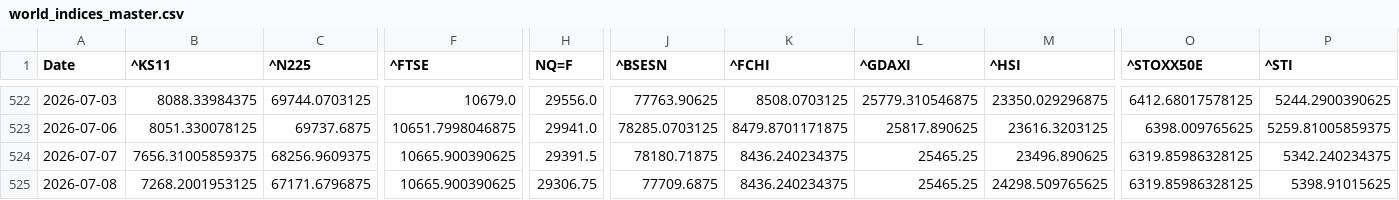
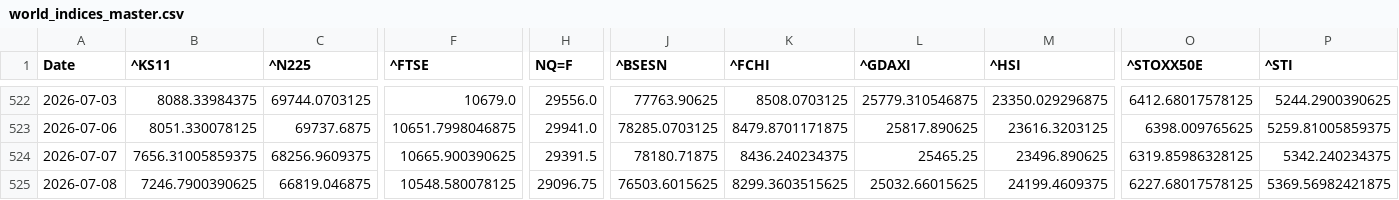
Before and after one commit to rhtjn3-sketch/Stock-Analysis, a CSV file: world_indices_master.csv, drawn as a sheet; only a part is shown, gaps mark what is left out; the diff covers the shown part only; the diff names each change by its address in the sheet, - before the commit and + after, or states it on an @@ line.

Commit message:
Automated Market Data Update

```diff
--- a/world_indices_master.csv
+++ b/world_indices_master.csv
-B525 (^KS11): 7268.2001953125
+B525 (^KS11): 7246.7900390625
-C525 (^N225): 67171.6796875
+C525 (^N225): 66819.046875
-F525 (^FTSE): 10665.900390625
+F525 (^FTSE): 10548.580078125
-H525 (NQ=F): 29306.75
+H525 (NQ=F): 29096.75
-J525 (^BSESN): 77709.6875
+J525 (^BSESN): 76503.6015625
-K525 (^FCHI): 8436.240234375
+K525 (^FCHI): 8299.3603515625
-L525 (^GDAXI): 25465.25
+L525 (^GDAXI): 25032.66015625
-M525 (^HSI): 24298.509765625
+M525 (^HSI): 24199.4609375
-O525 (^STOXX50E): 6319.85986328125
+O525 (^STOXX50E): 6227.68017578125
-P525 (^STI): 5398.91015625
+P525 (^STI): 5369.56982421875
```
Also changed, not shown: 1 edited cell elsewhere in this file, macro_master.csv, nifty_indices_master.csv, 4 other files.
